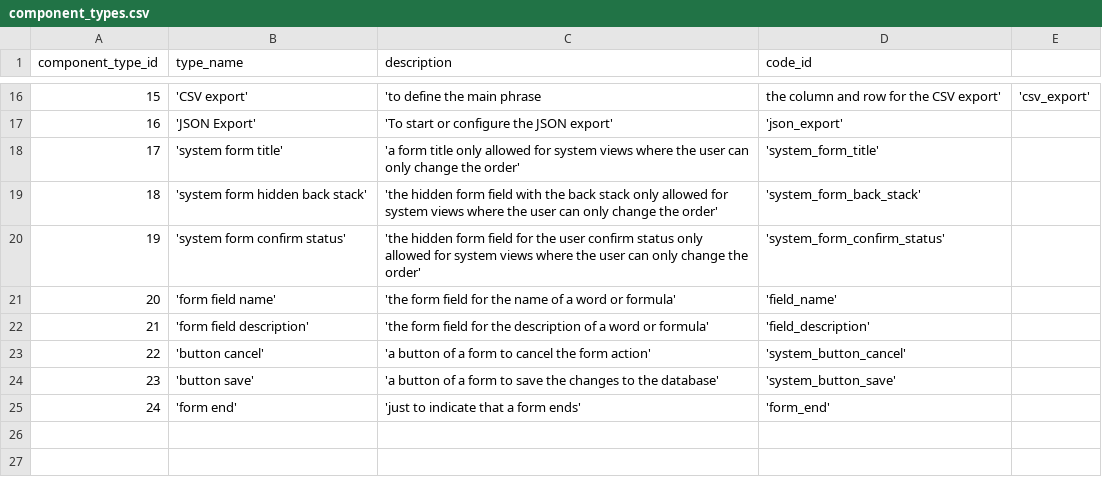
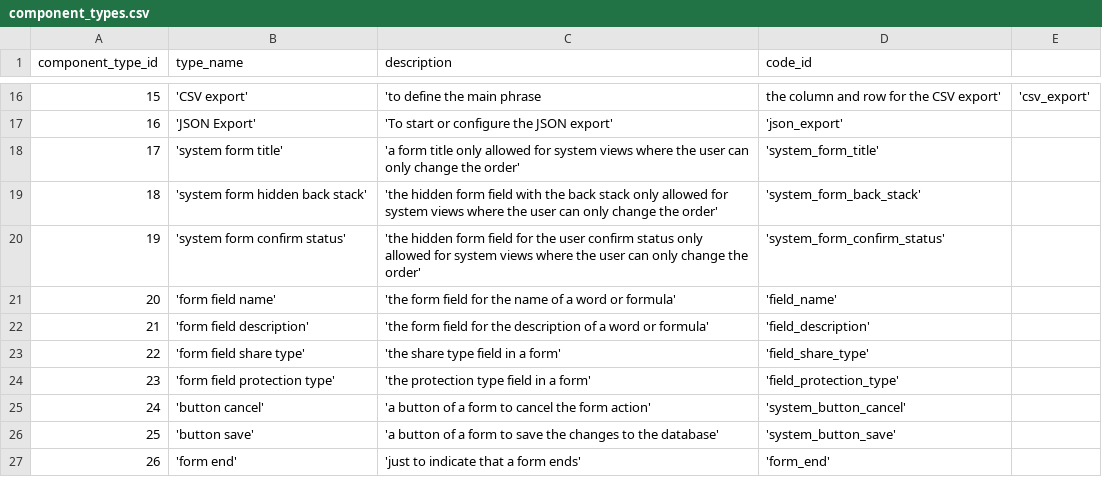
Before and after one commit to zukunft/zukunft.com, a CSV file: src/main/resources/db_code_links/component_types.csv, drawn as a sheet; only a part is shown, gaps mark what is left out; addresses are those after the commit; the diff names each change by its address in the sheet, - before the commit and + after, or states it on an @@ line.

Commit message:
use the preload list for the share and protection type selector

```diff
--- a/src/main/resources/db_code_links/component_types.csv
+++ b/src/main/resources/db_code_links/component_types.csv
+row 23: 22 | 'form field share type' | 'the share type field in a form' | 'field_share_type'
+row 24: 23 | 'form field protection type' | 'the protection type field in a form' | 'field_protection_type'
@@ column A (component_type_id) renumbered from row 25 down @@
```
Also changed, not shown: 34 other files.
